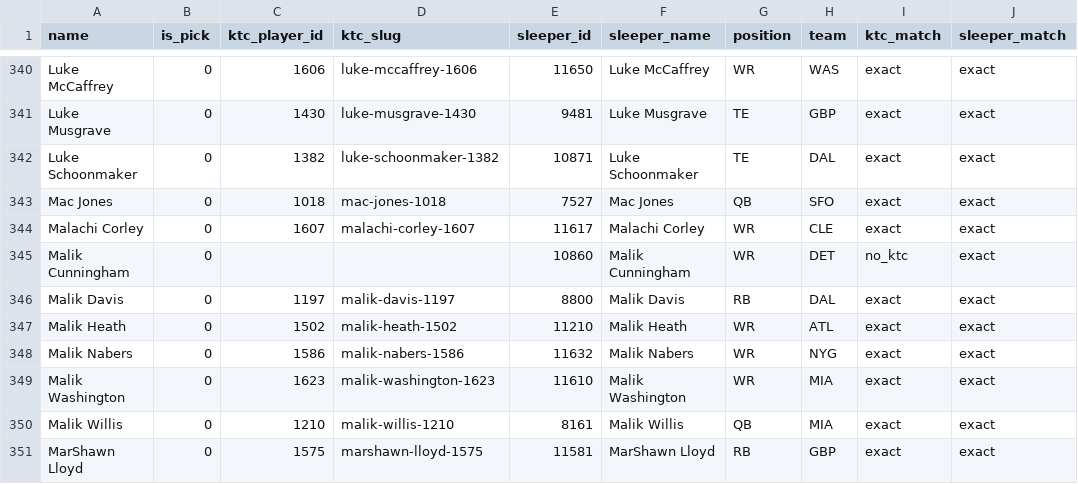
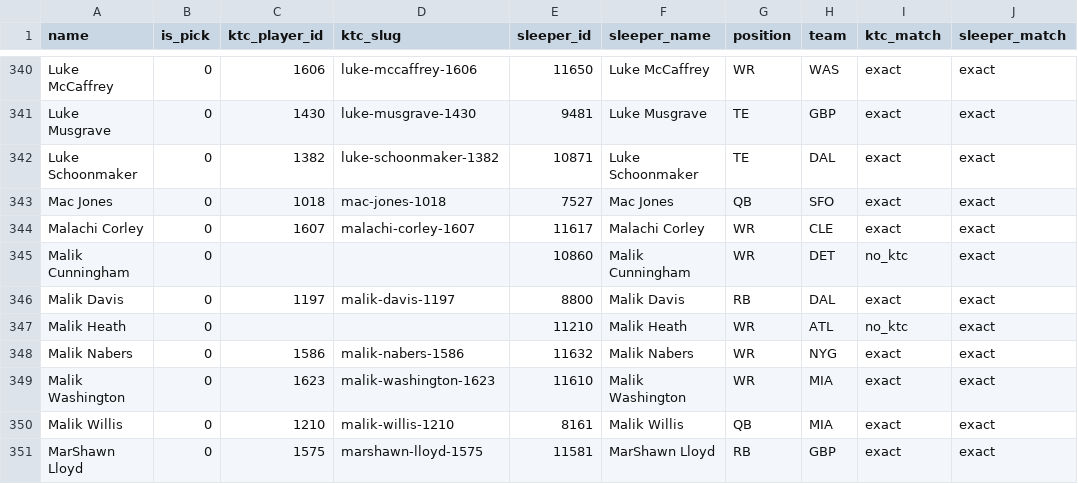
Before and after one commit to TomHeatwole/dbb, a CSV file: site/public/data/ktc_historical_name_ids.csv, drawn as a sheet; only a part is shown, gaps mark what is left out.

```diff
--- a/site/public/data/ktc_historical_name_ids.csv
+++ b/site/public/data/ktc_historical_name_ids.csv
@@ -346,3 +346,3 @@ Malik Cunningham,0,,,10860,Malik Cunningham,WR,DET,no_ktc,exact
 Malik Davis,0,1197,malik-davis-1197,8800,Malik Davis,RB,DAL,exact,exact
-Malik Heath,0,1502,malik-heath-1502,11210,Malik Heath,WR,ATL,exact,exact
+Malik Heath,0,,,11210,Malik Heath,WR,ATL,no_ktc,exact
 Malik Nabers,0,1586,malik-nabers-1586,11632,Malik Nabers,WR,NYG,exact,exact
```
Also changed, not shown: site/public/data/adp/fantasypros_adp_bestball_2026.csv, site/public/data/adp/fantasypros_adp_half_2026.csv, 26 other files.
